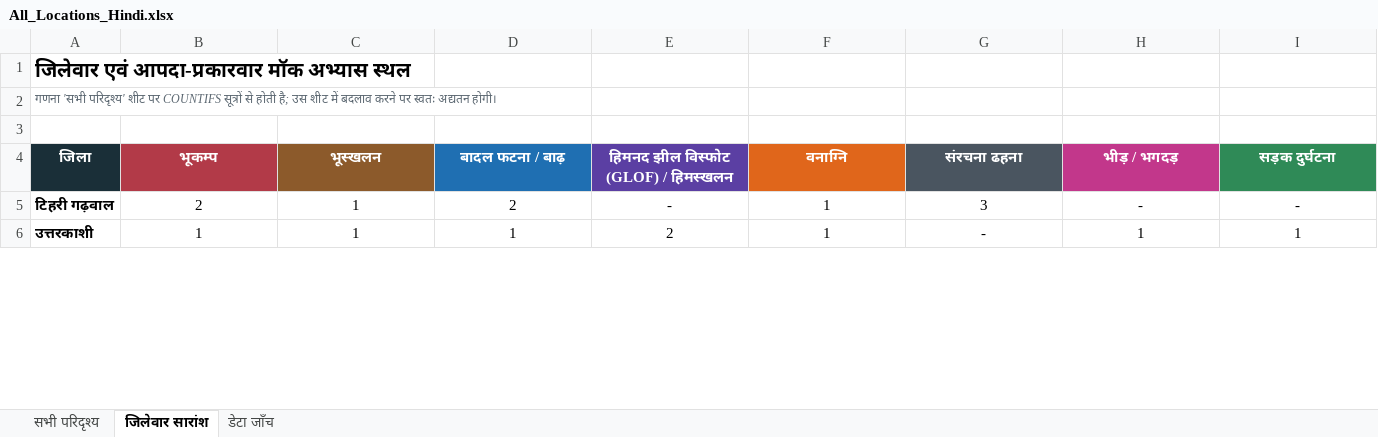
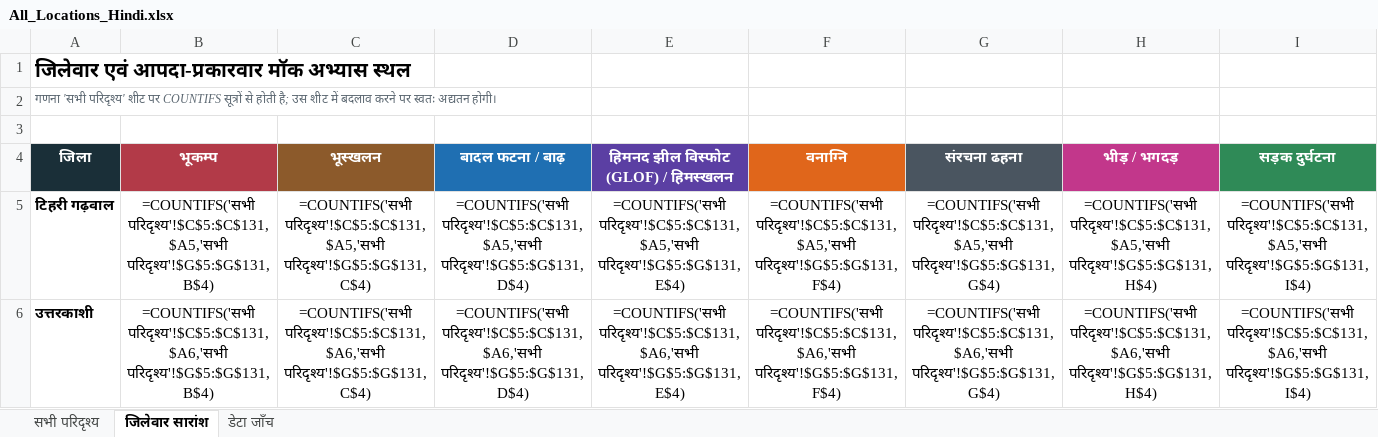
Before and after one commit to usdma-aapdadiwas-2026/usdma-aapdadiwas-2026.github.io, an Excel workbook: All_Locations_Hindi.xlsx, sheet जिलेवार सारांश, drawn as a sheet; only a part is shown; values as stored, in another font and other column widths than the file's, no borders; formulas without a stored value are shown as written; the diff covers the shown part only; the diff names each change by its address in the sheet, - before the commit and + after, or states it on an @@ line.

```diff
--- a/All_Locations_Hindi.xlsx (sheet जिलेवार सारांश)
+++ b/All_Locations_Hindi.xlsx (sheet जिलेवार सारांश)
-B5 (भूकम्प): 2
+B5 (भूकम्प): =COUNTIFS('सभी परिदृश्य'!$C$5:$C$131,$A5,'सभी परिदृश्य'!$G$5:$G$131,B$4)
-C5 (भूस्खलन): 1
+C5 (भूस्खलन): =COUNTIFS('सभी परिदृश्य'!$C$5:$C$131,$A5,'सभी परिदृश्य'!$G$5:$G$131,C$4)
-D5 (बादल फटना / बाढ़): 2
+D5 (बादल फटना / बाढ़): =COUNTIFS('सभी परिदृश्य'!$C$5:$C$131,$A5,'सभी परिदृश्य'!$G$5:$G$131,D$4)
-E5: -
+E5: =COUNTIFS('सभी परिदृश्य'!$C$5:$C$131,$A5,'सभी परिदृश्य'!$G$5:$G$131,E$4)
-F5 (वनाग्नि): 1
+F5 (वनाग्नि): =COUNTIFS('सभी परिदृश्य'!$C$5:$C$131,$A5,'सभी परिदृश्य'!$G$5:$G$131,F$4)
-G5 (संरचना ढहना): 3
+G5 (संरचना ढहना): =COUNTIFS('सभी परिदृश्य'!$C$5:$C$131,$A5,'सभी परिदृश्य'!$G$5:$G$131,G$4)
-H5 (भीड़ / भगदड़): -
+H5 (भीड़ / भगदड़): =COUNTIFS('सभी परिदृश्य'!$C$5:$C$131,$A5,'सभी परिदृश्य'!$G$5:$G$131,H$4)
-I5 (सड़क दुर्घटना): -
+I5 (सड़क दुर्घटना): =COUNTIFS('सभी परिदृश्य'!$C$5:$C$131,$A5,'सभी परिदृश्य'!$G$5:$G$131,I$4)
-B6 (भूकम्प): 1
+B6 (भूकम्प): =COUNTIFS('सभी परिदृश्य'!$C$5:$C$131,$A6,'सभी परिदृश्य'!$G$5:$G$131,B$4)
-C6 (भूस्खलन): 1
+C6 (भूस्खलन): =COUNTIFS('सभी परिदृश्य'!$C$5:$C$131,$A6,'सभी परिदृश्य'!$G$5:$G$131,C$4)
-D6 (बादल फटना / बाढ़): 1
+D6 (बादल फटना / बाढ़): =COUNTIFS('सभी परिदृश्य'!$C$5:$C$131,$A6,'सभी परिदृश्य'!$G$5:$G$131,D$4)
-E6: 2
+E6: =COUNTIFS('सभी परिदृश्य'!$C$5:$C$131,$A6,'सभी परिदृश्य'!$G$5:$G$131,E$4)
-F6 (वनाग्नि): 1
+F6 (वनाग्नि): =COUNTIFS('सभी परिदृश्य'!$C$5:$C$131,$A6,'सभी परिदृश्य'!$G$5:$G$131,F$4)
-G6 (संरचना ढहना): -
+G6 (संरचना ढहना): =COUNTIFS('सभी परिदृश्य'!$C$5:$C$131,$A6,'सभी परिदृश्य'!$G$5:$G$131,G$4)
-H6 (भीड़ / भगदड़): 1
+H6 (भीड़ / भगदड़): =COUNTIFS('सभी परिदृश्य'!$C$5:$C$131,$A6,'सभी परिदृश्य'!$G$5:$G$131,H$4)
-I6 (सड़क दुर्घटना): 1
+I6 (सड़क दुर्घटना): =COUNTIFS('सभी परिदृश्य'!$C$5:$C$131,$A6,'सभी परिदृश्य'!$G$5:$G$131,I$4)
```
Also changed, not shown: 167 edited cells elsewhere in this sheet, sheet सभी परिदृश्य, sheet डेटा जाँच, All_Locations.xlsx, 4 other files.
